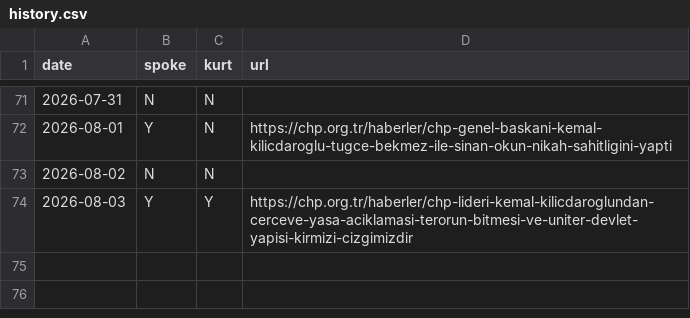
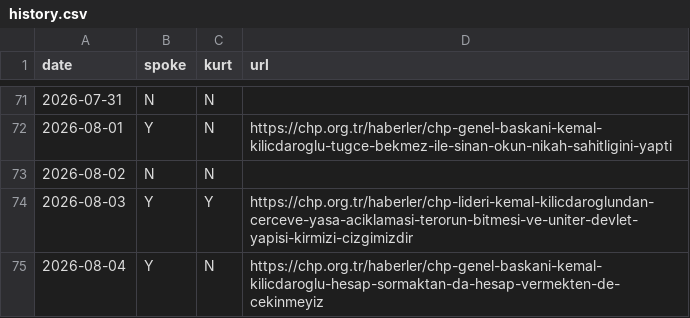
Before and after one commit to ayberkyagiz/ozelkurtdedimi, a CSV file: history.csv, drawn as a sheet; only a part is shown, gaps mark what is left out; the diff names each change by its address in the sheet, - before the commit and + after, or states it on an @@ line.

```diff
--- a/history.csv
+++ b/history.csv
+row 75: 2026-08-04 | Y | N | https://chp.org.tr/haberler/chp-genel-baskani-kemal-kilicdaroglu-hesap-sormaktan-da-hesap-vermekten-de-cekinmeyiz
```
Also changed, not shown: 1 other file.
